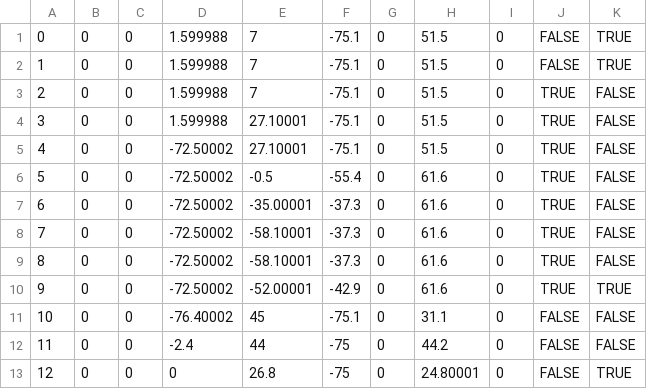
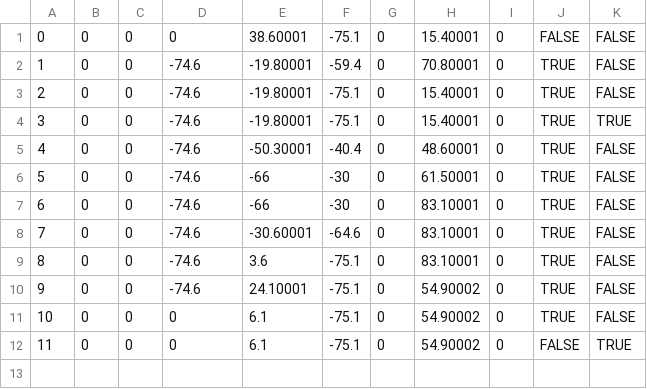
Before and after one commit to SynergyMakerHwang/ValueFinalProject, a CSV file: dryer_loading_1.csv, drawn as a sheet; removed rows and columns are numbered as before the commit, all else as after; the diff names each change by its address in the sheet, - before the commit and + after, or states it on an @@ line.

```diff
--- a/dryer_loading_1.csv
+++ b/dryer_loading_1.csv
-D1: 1.599988
+D1: 0
-E1: 7
+E1: 38.60001
-H1: 51.5
+H1: 15.40001
-K1: TRUE
+K1: FALSE
-row 2: 1 | 0 | 0 | 1.599988 | 7 | -75.1 | 0 | 51.5 | 0 | FALSE | TRUE
@@ column A renumbered from row 2 down @@
-D2:D3: 1.599988
+D2:D3: -74.6
-E2: 7
+E2: -19.80001
-F2: -75.1
+F2: -59.4
-H2: 51.5
+H2: 70.80001
-E3:E4: 27.10001
+E3:E4: -19.80001
-H3:H4: 51.5
+H3:H4: 15.40001
-D4:D9: -72.50002
+D4:D9: -74.6
-K4: FALSE
+K4: TRUE
-E5: -0.5
+E5: -50.30001
-F5: -55.4
+F5: -40.4
-H5: 61.6
+H5: 48.60001
-E6: -35.00001
+E6: -66
-F6:F7: -37.3
+F6:F7: -30
-H6: 61.6
+H6: 61.50001
-E7: -58.10001
+E7: -66
-H7:H9: 61.6
+H7:H9: 83.10001
-E8: -58.10001
+E8: -30.60001
-F8: -37.3
+F8: -64.6
-E9: -52.00001
+E9: 3.6
-F9: -42.9
+F9: -75.1
-K9: TRUE
+K9: FALSE
-D10: -76.40002
+D10: -74.6
-E10: 45
+E10: 24.10001
-H10: 31.1
+H10: 54.90002
-J10:J11: FALSE
+J10:J11: TRUE
-D11: -2.4
+D11: 0
-E11: 44
+E11: 6.1
-F11:F12: -75
+F11:F12: -75.1
-H11: 44.2
+H11: 54.90002
-E12: 26.8
+E12: 6.1
-H12: 24.80001
+H12: 54.90002
```
Also changed, not shown: cutting_unLoading_1.csv, dryer_unLoading_1.csv, 16 other files.
